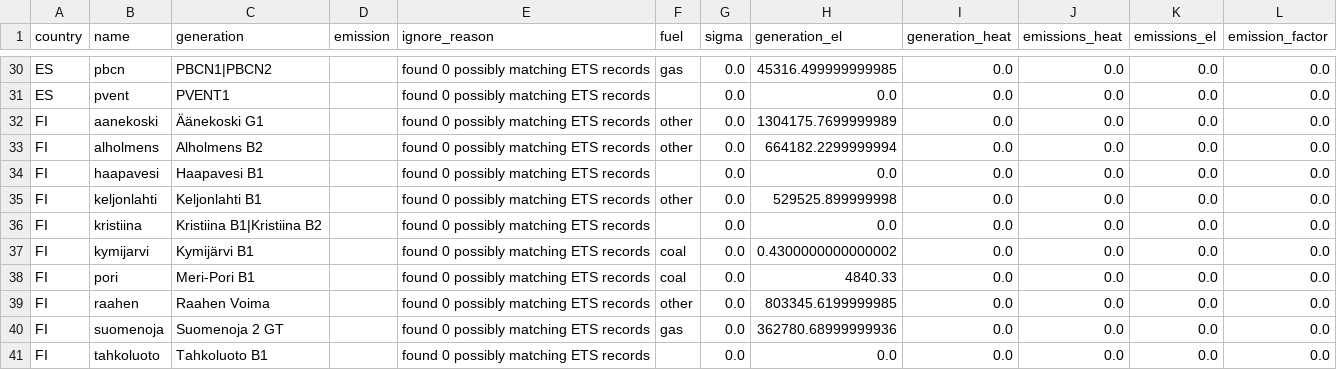
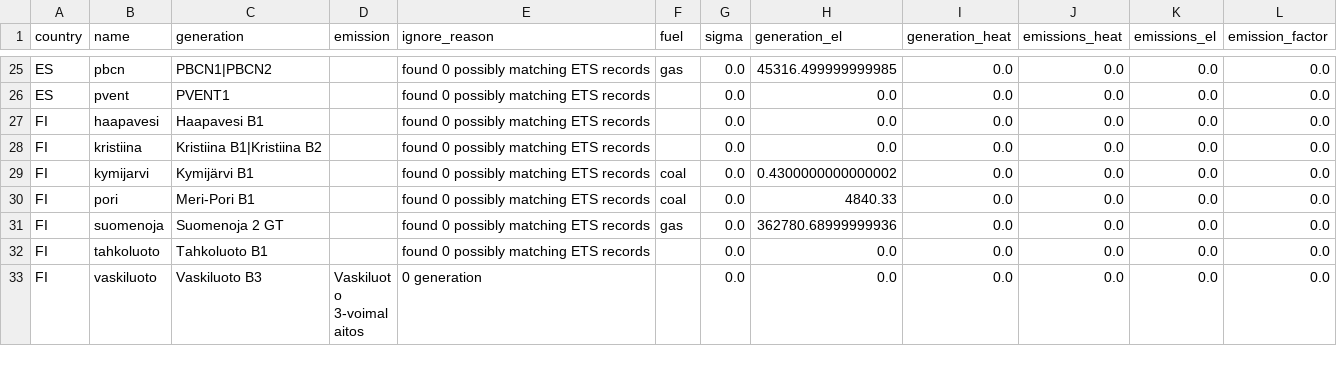
Before and after one commit to w-flo/eu-emission-factors, a CSV file: data/2021/output/ignored_powerplants.csv, drawn as a sheet; only a part is shown, gaps mark what is left out; the shorter side is filled out with more unchanged rows; the diff covers the shown part only; the diff names each change by its address in the sheet, - before the commit and + after, or states it on an @@ line.

Commit message:
Drop "other" fuel from output/ignored_powerplants.csv

```diff
--- a/data/2021/output/ignored_powerplants.csv
+++ b/data/2021/output/ignored_powerplants.csv
-row 32: FI | aanekoski | Äänekoski G1 |  | found 0 possibly matching ETS records | other | 0.0 | 1304175.7699999989 | 0.0 | 0.0 | 0.0 | 0.0
-row 33: FI | alholmens | Alholmens B2 |  | found 0 possibly matching ETS records | other | 0.0 | 664182.2299999994 | 0.0 | 0.0 | 0.0 | 0.0
-row 35: FI | keljonlahti | Keljonlahti B1 |  | found 0 possibly matching ETS records | other | 0.0 | 529525.899999998 | 0.0 | 0.0 | 0.0 | 0.0
-row 39: FI | raahen | Raahen Voima |  | found 0 possibly matching ETS records | other | 0.0 | 803345.6199999985 | 0.0 | 0.0 | 0.0 | 0.0
```
Also changed, not shown: 11 removed rows elsewhere in this file, data/2022/output/ignored_powerplants.csv, 1 other file.
